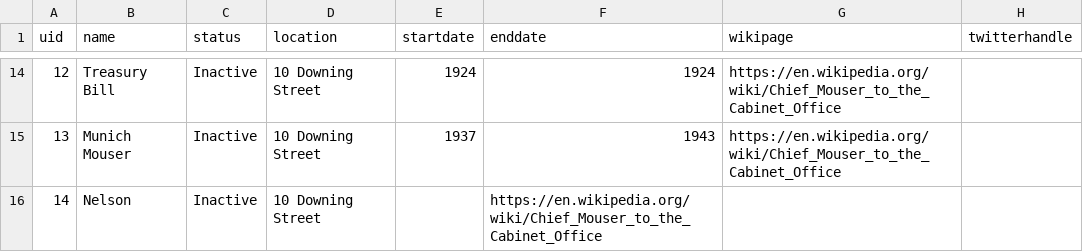
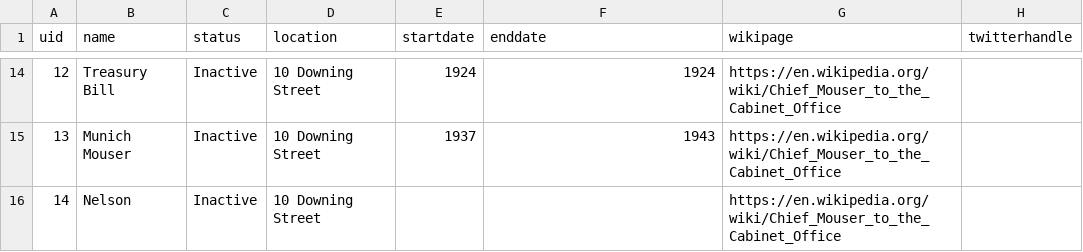
Before and after one commit to peterkwells/uk-government-cats, a CSV file: data/main-list.csv, drawn as a sheet; only a part is shown, gaps mark what is left out.

Commit message:
typo
missing column on cat 14

```diff
--- a/data/main-list.csv
+++ b/data/main-list.csv
@@ -15,2 +15,2 @@ uid,name,status,location,startdate,enddate,wikipage,twitterhandle
 13,Munich Mouser,Inactive,10 Downing Street,1937,1943,https://en.wikipedia.org/wiki/Chief_Mouser_to_the_Cabinet_Office,
-14,Nelson,Inactive,10 Downing Street,,https://en.wikipedia.org/wiki/Chief_Mouser_to_the_Cabinet_Office,
+14,Nelson,Inactive,10 Downing Street,,,https://en.wikipedia.org/wiki/Chief_Mouser_to_the_Cabinet_Office,
```
